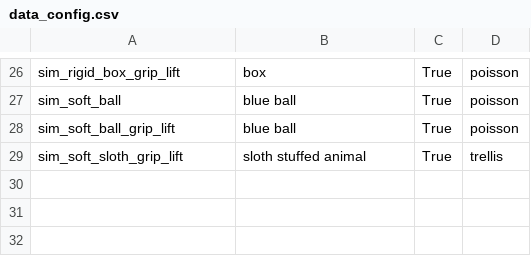
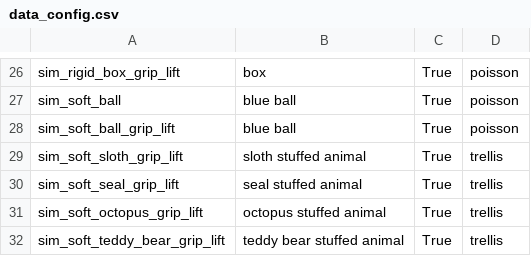
Before and after one commit to Hanson-Sun/PhysTwin, a CSV file: data_config.csv, drawn as a sheet; only a part is shown, gaps mark what is left out.

```diff
--- a/data_config.csv
+++ b/data_config.csv
@@ -29 +29,4 @@ sim_soft_ball_grip_lift, blue ball, True, poisson
 sim_soft_sloth_grip_lift, sloth stuffed animal, True, trellis
+sim_soft_seal_grip_lift, seal stuffed animal, True, trellis
+sim_soft_octopus_grip_lift, octopus stuffed animal, True, trellis
+sim_soft_teddy_bear_grip_lift, teddy bear stuffed animal, True, trellis
```
Also changed, not shown: 1 other file.
